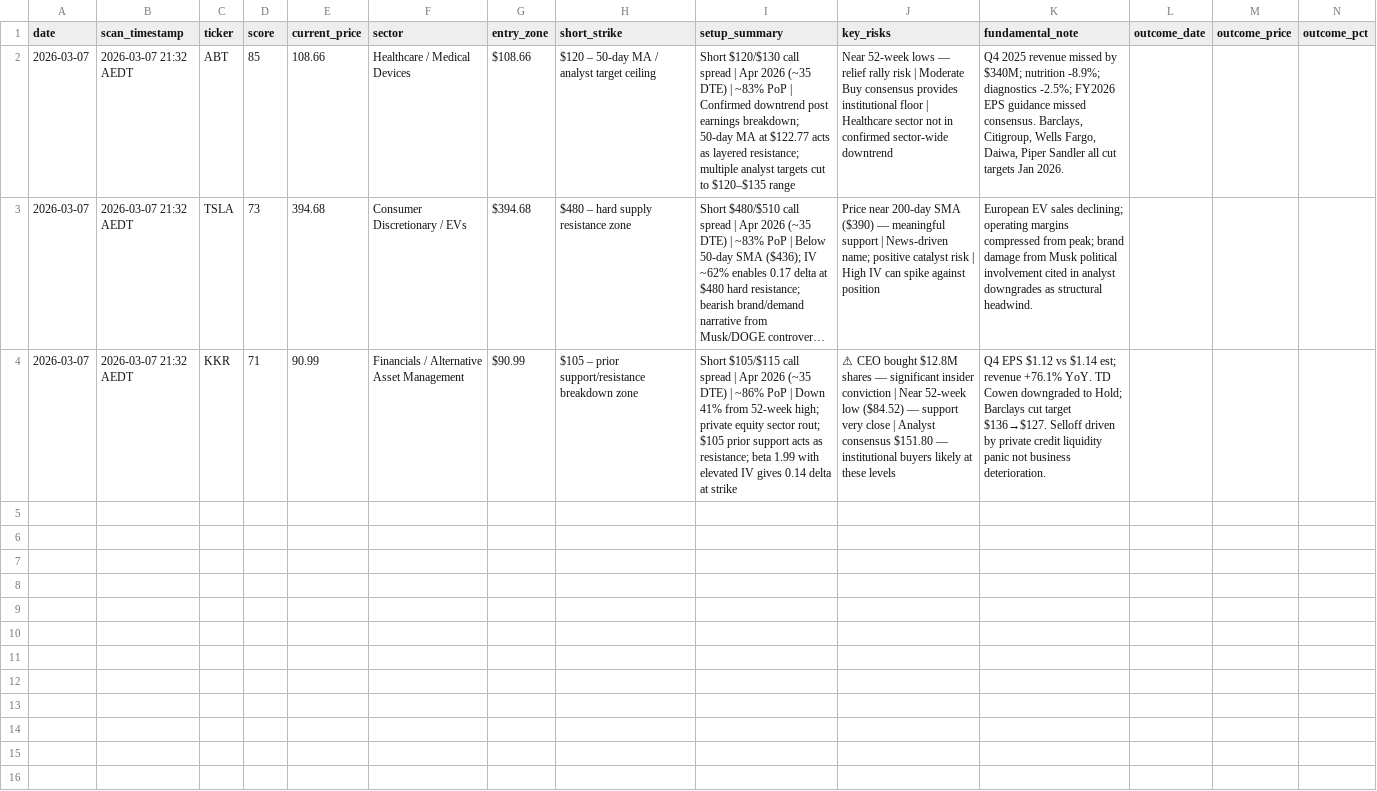
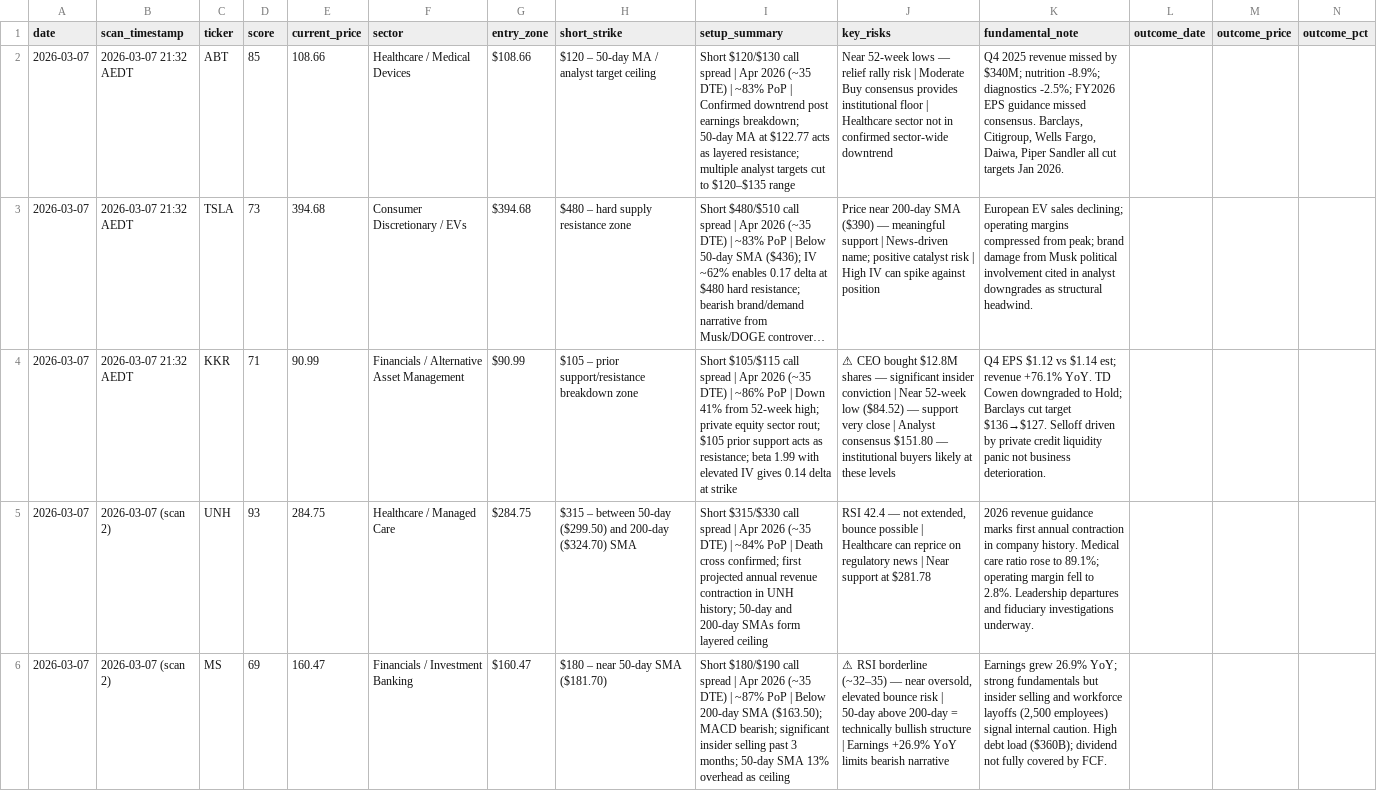
Before and after one commit to restieauxbro/trading-strategies, a CSV file: strategies/bearish-call-spread/trades-log.csv, drawn as a sheet; only a part is shown; long unchanged cells end in …; rows hold the shown columns only; the diff covers the shown part only; the diff names each change by its address in the sheet, - before the commit and + after, or states it on an @@ line.

```diff
--- a/strategies/bearish-call-spread/trades-log.csv
+++ b/strategies/bearish-call-spread/trades-log.csv
+row 5: 2026-03-07 | 2026-03-07 (scan 2) | UNH | 93 | 284.75 | Healthcare / Managed Care | $284.75 | $315 – between 50-day ($299.50) and 200-day ($324.70) SMA | Short $315/$330 call spread | Apr 2026 (~35 DTE) | ~84% PoP | Death cross confirmed; first projected annual revenue contraction in UNH history; 50-day and 200-day SMAs form layered ceiling | RSI 42.4 — not extended, bounce possible | Healthcare can reprice on regulatory news | Near support at $281.78 | 2026 revenue guidance marks first annual contraction in company history. Medical care ratio rose to 89.1%; operating margin fell to 2.8%. Leadership departures and fiduciary investigations underway.
+row 6: 2026-03-07 | 2026-03-07 (scan 2) | MS | 69 | 160.47 | Financials / Investment Banking | $160.47 | $180 – near 50-day SMA ($181.70) | Short $180/$190 call spread | Apr 2026 (~35 DTE) | ~87% PoP | Below 200-day SMA ($163.50); MACD bearish; significant insider selling past 3 months; 50-day SMA 13% overhead as ceiling | ⚠ RSI borderline (~32–35) — near oversold, elevated bounce risk | 50-day above 200-day = technically bullish structure | Earnings +26.9% YoY limits bearish narrative | Earnings grew 26.9% YoY; strong fundamentals but insider selling and workforce layoffs (2,500 employees) signal internal caution. High debt load ($360B); dividend not fully covered by FCF.
```
Also changed, not shown: 1 added row elsewhere in this file, 1 other file.
